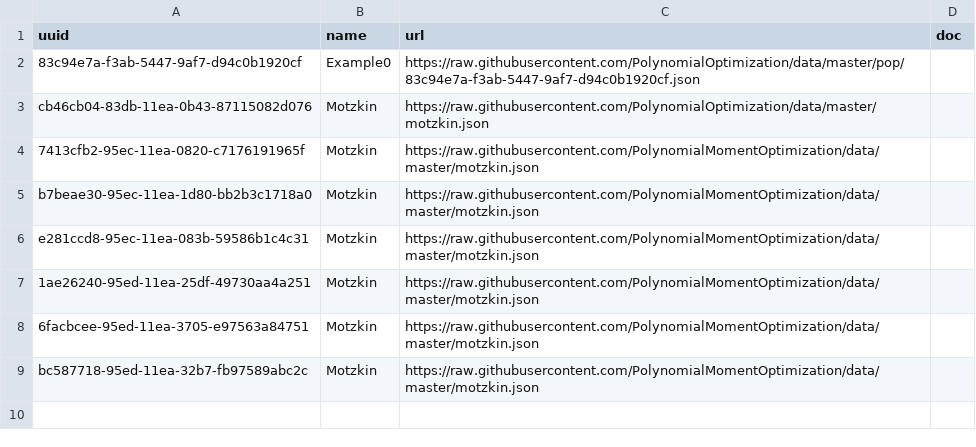
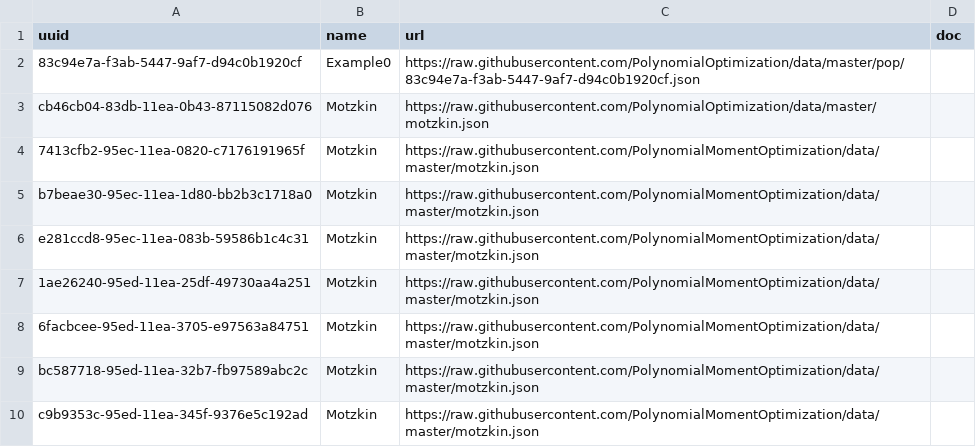
Before and after one commit to fuentes9876/registries, a CSV file: csv/index-data.csv, drawn as a sheet; the diff names each change by its address in the sheet, - before the commit and + after, or states it on an @@ line.

Commit message:
add to index pmo/motzkin

```diff
--- a/csv/index-data.csv
+++ b/csv/index-data.csv
+row 10: c9b9353c-95ed-11ea-345f-9376e5c192ad | Motzkin | https://raw.githubusercontent.com/PolynomialMomentOptimization/data/master/motzkin.json
```
